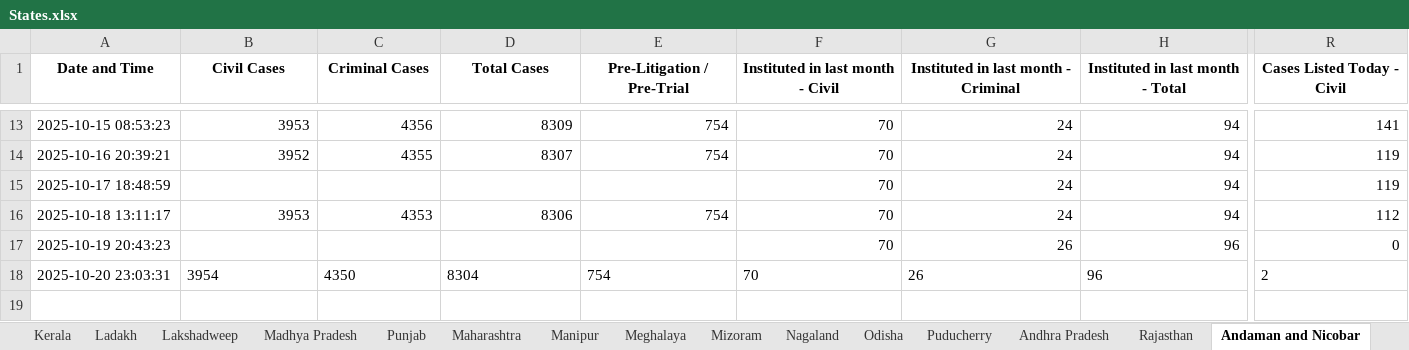
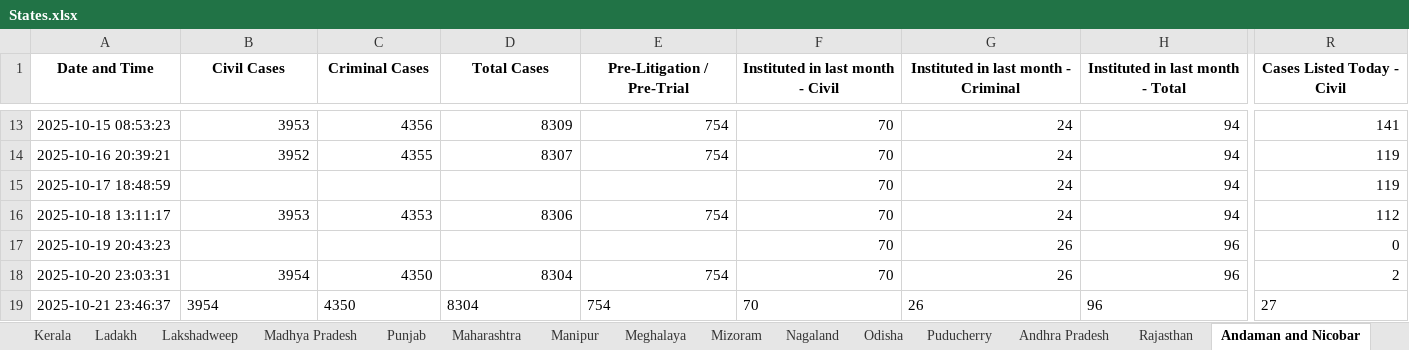
Before and after one commit to Kashi324744/NJDG-Data-Extration-and-Analysis, an Excel workbook: data_collection_scripts/States.xlsx, sheet Andaman and Nicobar, drawn as a sheet; only a part is shown, gaps mark what is left out; values as stored, in another font and other column widths than the file's, no borders; rows hold the shown columns only; the diff covers the shown part only; the diff names each change by its address in the sheet, - before the commit and + after, or states it on an @@ line.

```diff
--- a/data_collection_scripts/States.xlsx (sheet Andaman and Nicobar)
+++ b/data_collection_scripts/States.xlsx (sheet Andaman and Nicobar)
-B18:H18 alignment: left
+B18:H18 alignment: right
-R18 alignment: left
+R18 alignment: right
+row 19: 2025-10-21 23:46:37 | 3954 | 4350 | 8304 | 754 | 70 | 26 | 96 | 27
```
Also changed, not shown: cell formats elsewhere in this sheet, sheet Sikkim, sheet Delhi, sheet The Dadra And Nagar Haveli And Daman And Diu, sheet Lakshadweep, sheet Ladakh, sheet Nagaland, 28 more sheets.
